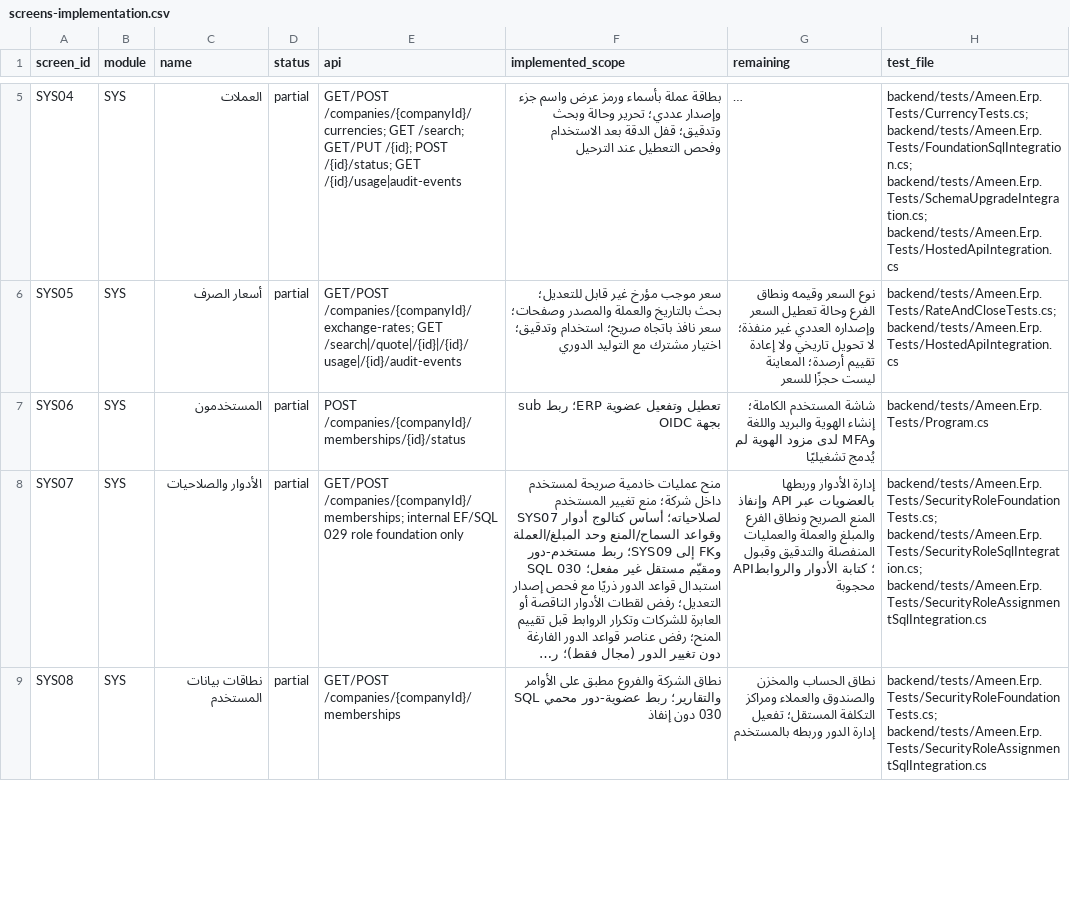
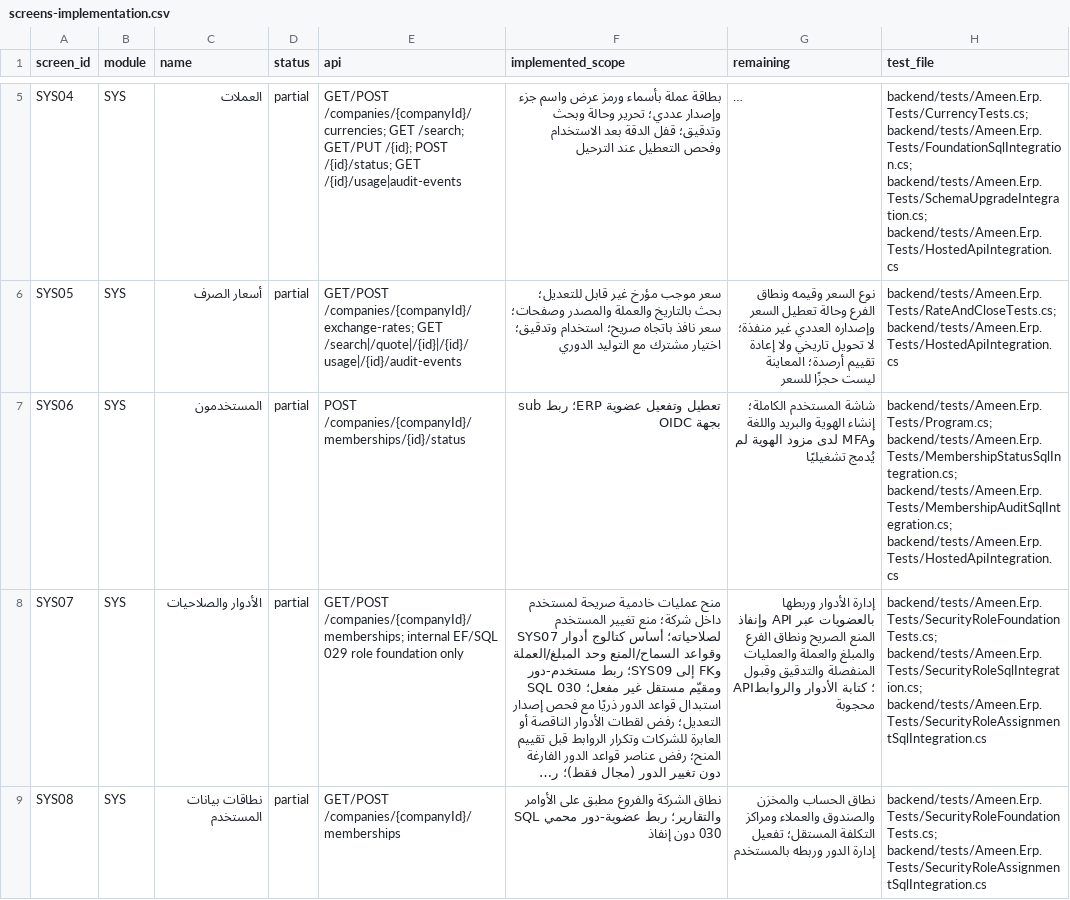
Before and after one commit to ameenalqershi/ameen-erp, a CSV file: docs/backend/screens-implementation.csv, drawn as a sheet; only a part is shown, gaps mark what is left out; long unchanged cells end in …; the diff names each change by its address in the sheet, - before the commit and + after, or states it on an @@ line.

```diff
--- a/docs/backend/screens-implementation.csv
+++ b/docs/backend/screens-implementation.csv
-H7 (test_file): backend/tests/Ameen.Erp.Tests/Program.cs
+H7 (test_file): backend/tests/Ameen.Erp.Tests/Program.cs; backend/tests/Ameen.Erp.Tests/MembershipStatusSqlIntegration.cs; backend/tests/Ameen.Erp.Tests/MembershipAuditSqlIntegration.cs; backend/tests/Ameen.Erp.Tests/HostedApiIntegration.cs
```
Also changed, not shown: docs/backend/fields-implementation.csv, 14 other files.
